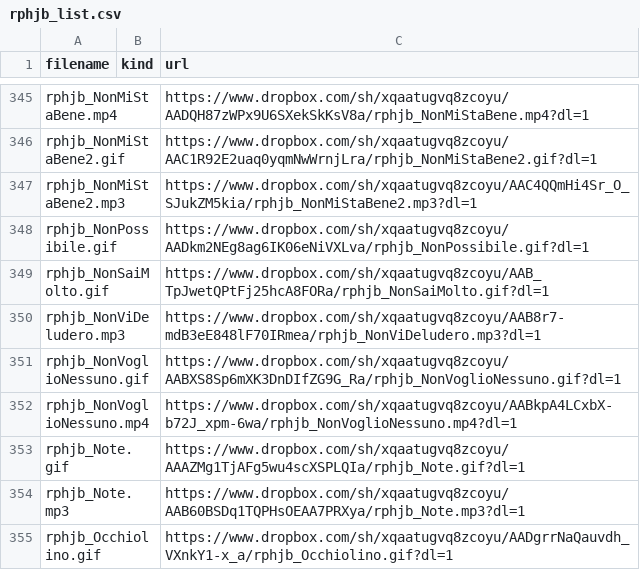
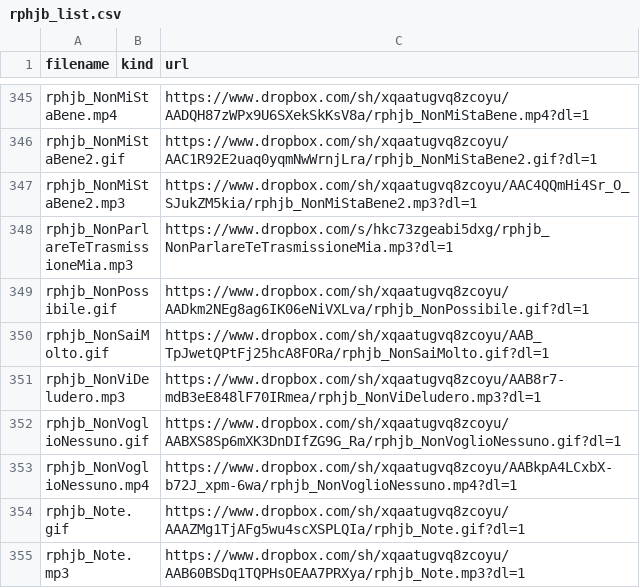
Before and after one commit to benkio/sBots, a CSV file: richardPHJBensonBot/rphjb_list.csv, drawn as a sheet; only a part is shown, gaps mark what is left out; the shorter side is filled out with more unchanged rows; the diff names each change by its address in the sheet, - before the commit and + after, or states it on an @@ line.

Commit message:
Add `rphjb_NonParlareTeTrasmissioneMia.mp3`

```diff
--- a/richardPHJBensonBot/rphjb_list.csv
+++ b/richardPHJBensonBot/rphjb_list.csv
+row 348: rphjb_NonParlareTeTrasmissioneMia.mp3 |  | https://www.dropbox.com/s/hkc73zgeabi5dxg/rphjb_NonParlareTeTrasmissioneMia.mp3?dl=1
```
Also changed, not shown: 4 other files.
